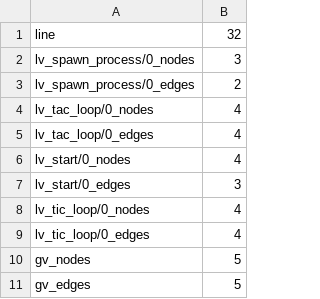
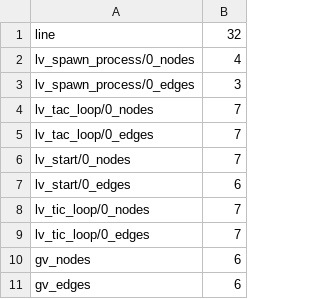
Before and after one commit to gabrielegenovese/chorer, a CSV file: examples/ticktackloop/output.csv, drawn as a sheet.

```diff
--- a/examples/ticktackloop/output.csv
+++ b/examples/ticktackloop/output.csv
@@ -1,11 +1,11 @@
 line,32
-lv_spawn_process/0_nodes,3
-lv_spawn_process/0_edges,2
-lv_tac_loop/0_nodes,4
-lv_tac_loop/0_edges,4
-lv_start/0_nodes,4
-lv_start/0_edges,3
-lv_tic_loop/0_nodes,4
-lv_tic_loop/0_edges,4
-gv_nodes,5
-gv_edges,5
+lv_spawn_process/0_nodes,4
+lv_spawn_process/0_edges,3
+lv_tac_loop/0_nodes,7
+lv_tac_loop/0_edges,7
+lv_start/0_nodes,7
+lv_start/0_edges,6
+lv_tic_loop/0_nodes,7
+lv_tic_loop/0_edges,7
+gv_nodes,6
+gv_edges,6
```
Also changed, not shown: examples/cauder_suite/meViolation/output.csv, examples/cauder_suite/purchase/output.csv, 39 other files.
